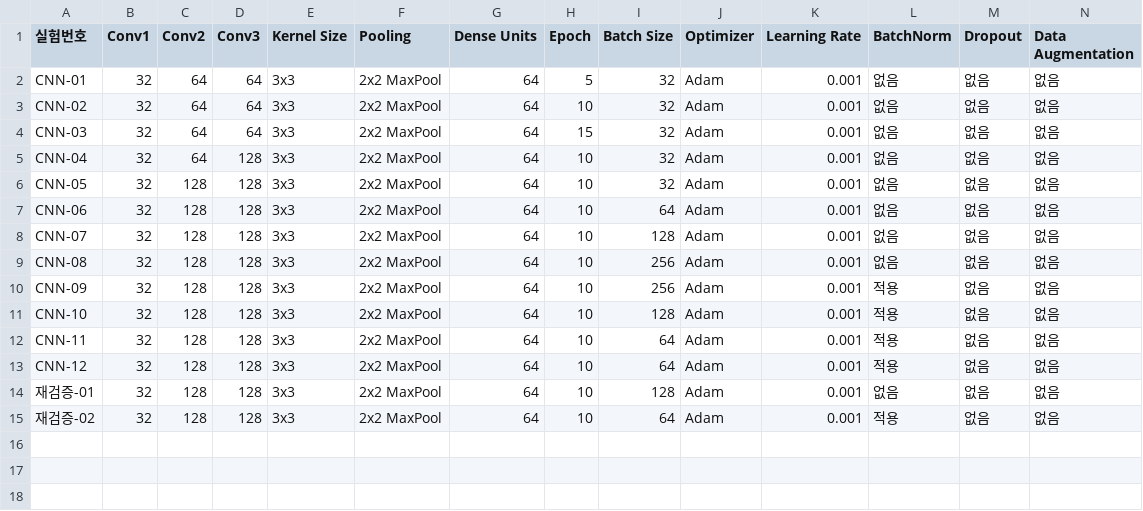
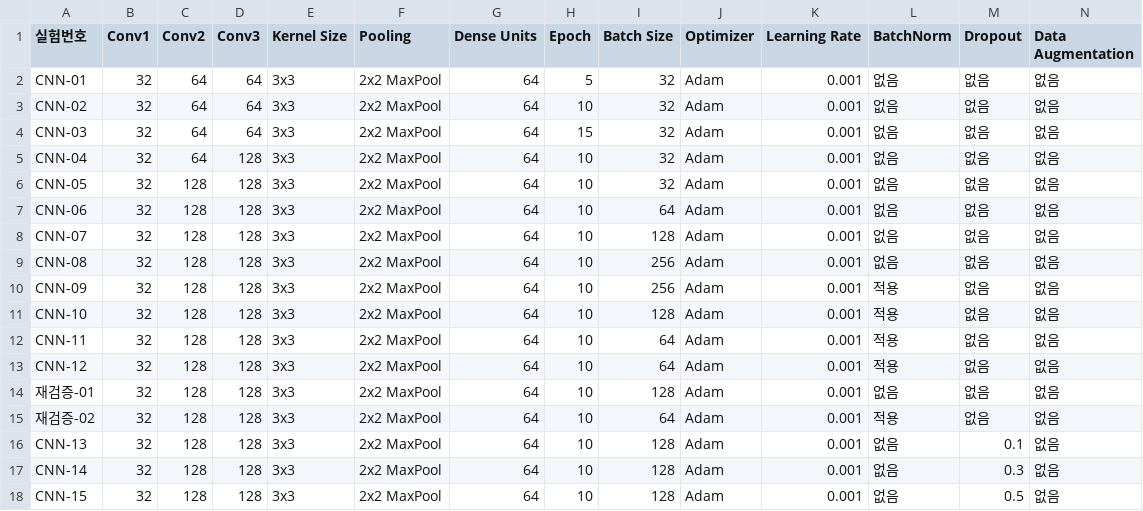
Before and after one commit to Inhamon0108/cifar10-deeplearning-project, a CSV file: 하이퍼파라미터_기록.csv, drawn as a sheet; only a part is shown; rows hold the shown columns only; the diff names each change by its address in the sheet, - before the commit and + after, or states it on an @@ line.

Commit message:
Add new hyperparameter records for CNN models

```diff
--- a/하이퍼파라미터_기록.csv
+++ b/하이퍼파라미터_기록.csv
+row 16: CNN-13 | 32 | 128 | 128 | 3x3 | 2x2 MaxPool | 64 | 10 | 128 | Adam | 0.001 | 없음 | 0.1 | 없음
+row 17: CNN-14 | 32 | 128 | 128 | 3x3 | 2x2 MaxPool | 64 | 10 | 128 | Adam | 0.001 | 없음 | 0.3 | 없음
+row 18: CNN-15 | 32 | 128 | 128 | 3x3 | 2x2 MaxPool | 64 | 10 | 128 | Adam | 0.001 | 없음 | 0.5 | 없음
```
